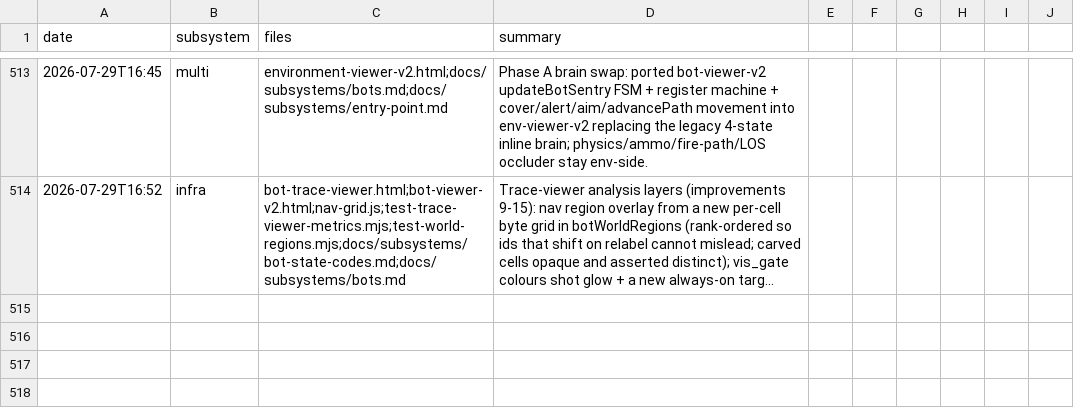
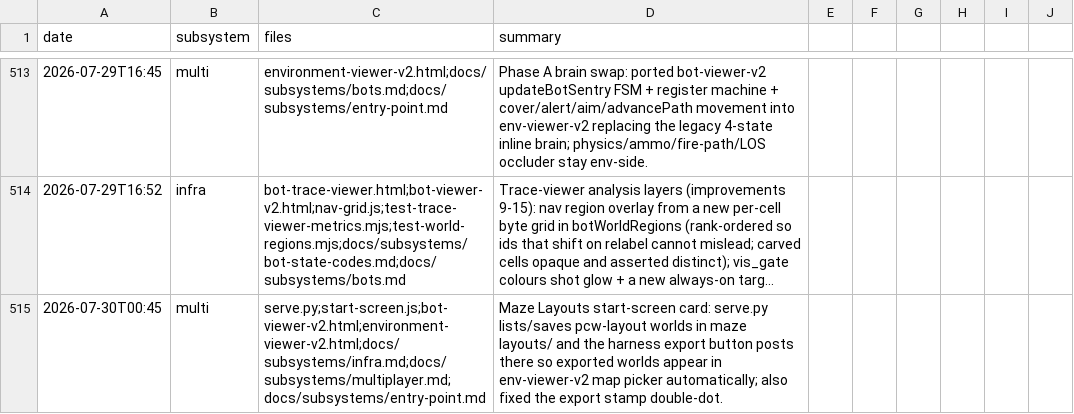
Before and after one commit to msankofa/workshop-webgpu, a CSV file: agent_log.csv, drawn as a sheet; only a part is shown, gaps mark what is left out; long unchanged cells end in …; the diff names each change by its address in the sheet, - before the commit and + after, or states it on an @@ line.

```diff
--- a/agent_log.csv
+++ b/agent_log.csv
+row 515: 2026-07-30T00:45 | multi | serve.py;start-screen.js;bot-viewer-v2.html;environment-viewer-v2.html;docs/subsystems/infra.md;docs/subsystems/multiplayer.md;docs/subsystems/entry-point.md | Maze Layouts start-screen card: serve.py lists/saves pcw-layout worlds in maze layouts/ and the harness export button posts there so exported worlds appear in env-viewer-v2 map picker automatically; also fixed the export stamp double-dot.
```
Also changed, not shown: 8 other files.
